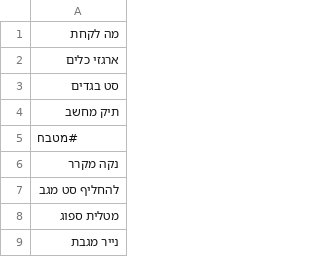
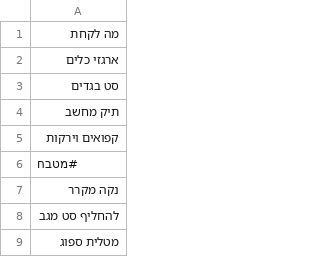
Before and after one commit to ronnydvr/coffee-price-app, a CSV file: tasks.csv, drawn as a sheet; only a part is shown; the shorter side is filled out with more unchanged rows.

Commit message:
Update tasks.csv from Task Manager

```diff
--- a/tasks.csv
+++ b/tasks.csv
@@ -4,2 +4,3 @@
 תיק מחשב
+קפואים וירקות
 #מטבח
```
